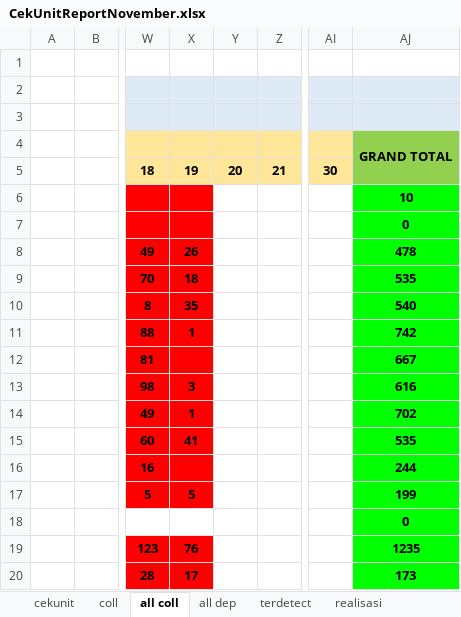
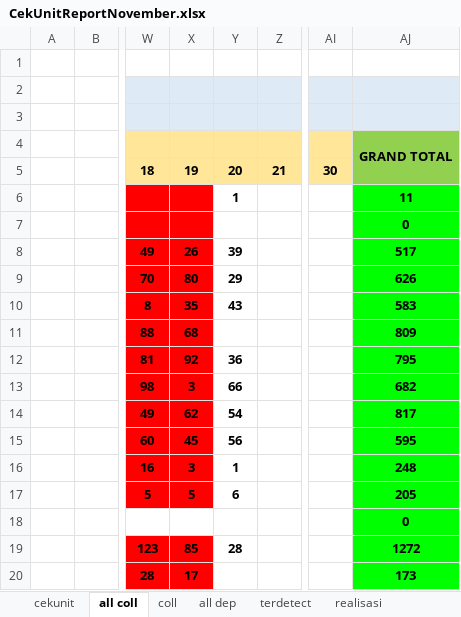
Before and after one commit to neuxdotdev/cekunit, an Excel workbook: src/report/CekUnitReportNovember.xlsx, sheet all coll, drawn as a sheet; only a part is shown, gaps mark what is left out; values as stored, in another font and other column widths than the file's, no borders; conditional formats not drawn; the diff covers the shown part only; the diff names each change by its address in the sheet, - before the commit and + after, or states it on an @@ line.

Commit message:
chore(update): finish daily report for 20 november 2025 for master and cekunit report

```diff
--- a/src/report/CekUnitReportNovember.xlsx (sheet all coll)
+++ b/src/report/CekUnitReportNovember.xlsx (sheet all coll)
@@ sheet tab order changed: cekunit | all coll | coll | all dep | terdetect | realisasi @@
-Y6: (empty)
+Y6: 1
-AJ6: 10
+AJ6: 11
-Y8: (empty)
+Y8: 39
-AJ8: 478
+AJ8: 517
-X9: 18
+X9: 80
-Y9: (empty)
+Y9: 29
-AJ9: 535
+AJ9: 626
-Y10: (empty)
+Y10: 43
-AJ10: 540
+AJ10: 583
-X11: 1
+X11: 68
-AJ11: 742
+AJ11: 809
-X12: (empty)
+X12: 92
-Y12: (empty)
+Y12: 36
-AJ12: 667
+AJ12: 795
-Y13: (empty)
+Y13: 66
-AJ13: 616
+AJ13: 682
-X14: 1
+X14: 62
-Y14: (empty)
+Y14: 54
-AJ14: 702
+AJ14: 817
-X15: 41
+X15: 45
-Y15: (empty)
+Y15: 56
-AJ15: 535
+AJ15: 595
-X16: (empty)
+X16: 3
-Y16: (empty)
+Y16: 1
-AJ16: 244
+AJ16: 248
-Y17: (empty)
+Y17: 6
-AJ17: 199
+AJ17: 205
-X19: 76
+X19: 85
-Y19: (empty)
+Y19: 28
-AJ19: 1235
+AJ19: 1272
```
Also changed, not shown: 57 edited cells elsewhere in this sheet, sheet coll, sheet cekunit, 1 other file.
